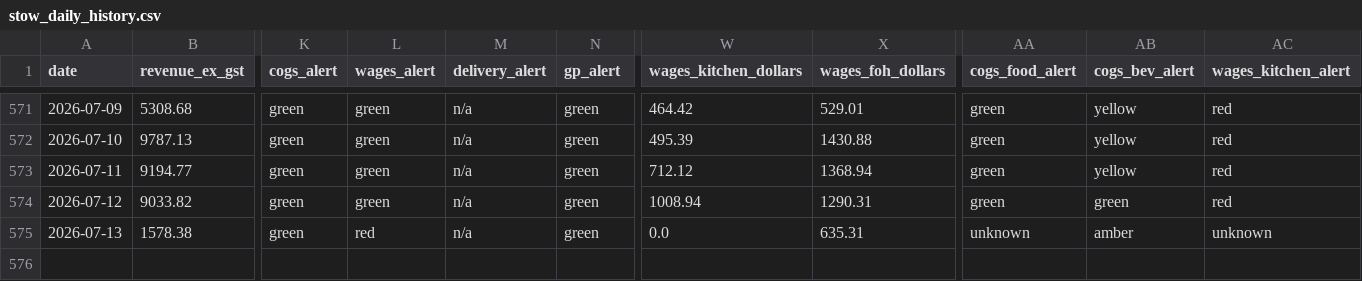
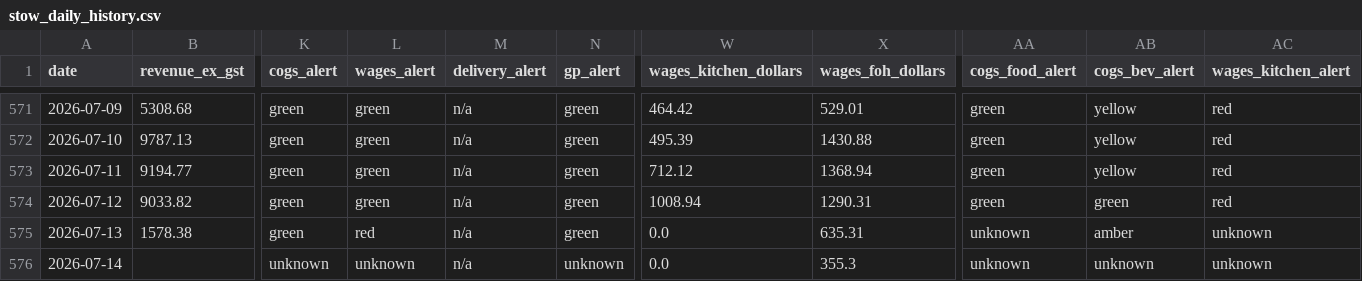
Before and after one commit to zakstowaway/mari-daily-reporting, a CSV file: data/stow_daily_history.csv, drawn as a sheet; only a part is shown, gaps mark what is left out; rows hold the shown columns only; the diff names each change by its address in the sheet, - before the commit and + after, or states it on an @@ line.

Commit message:
Daily pull marilynas 2026-07-14

```diff
--- a/data/stow_daily_history.csv
+++ b/data/stow_daily_history.csv
+row 576: 2026-07-14 |  | unknown | unknown | n/a | unknown | 0.0 | 355.3 | unknown | unknown | unknown
```
Also changed, not shown: data/mari_daily_history.csv, 6 other files.
